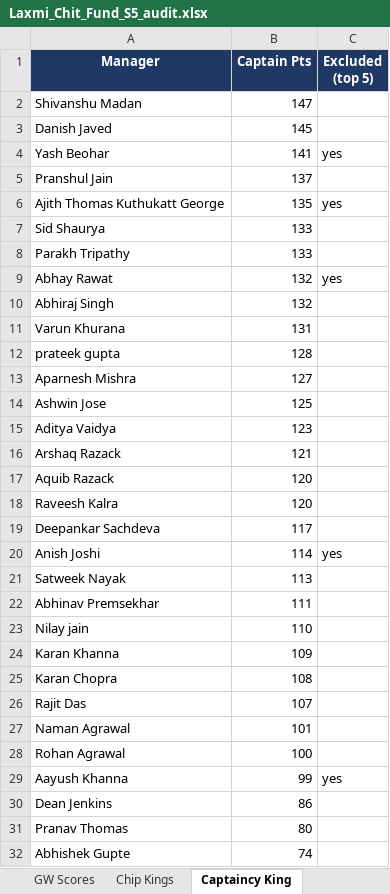
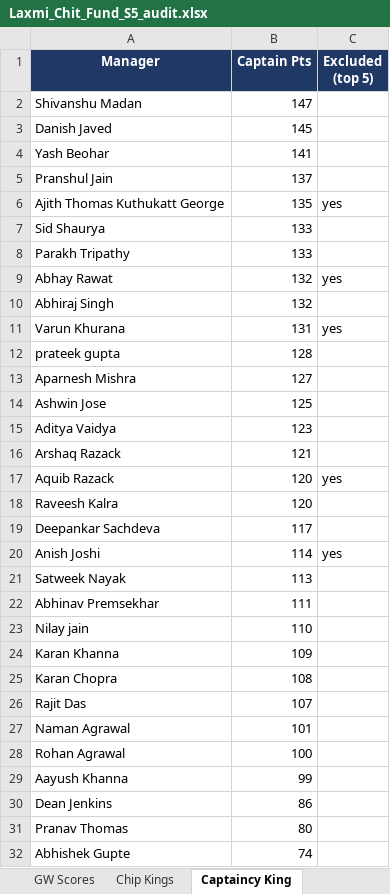
Before and after one commit to yash1997beohar/lcf-s5, an Excel workbook: docs/Laxmi_Chit_Fund_S5_audit.xlsx, sheet Captaincy King, drawn as a sheet; values as stored, in another font and other column widths than the file's, no borders; the diff names each change by its address in the sheet, - before the commit and + after, or states it on an @@ line.

```diff
--- a/docs/Laxmi_Chit_Fund_S5_audit.xlsx (sheet Captaincy King)
+++ b/docs/Laxmi_Chit_Fund_S5_audit.xlsx (sheet Captaincy King)
-C4 (Excluded (top 5)): yes
+C4 (Excluded (top 5)): (empty)
-C11 (Excluded (top 5)): (empty)
+C11 (Excluded (top 5)): yes
-C17 (Excluded (top 5)): (empty)
+C17 (Excluded (top 5)): yes
-C29 (Excluded (top 5)): yes
+C29 (Excluded (top 5)): (empty)
```
Also changed, not shown: sheet Season Stats, sheet Profiles, sheet Overall, sheet GW Scores, sheet Green Arrow King, sheet Pity, 2 other files.
